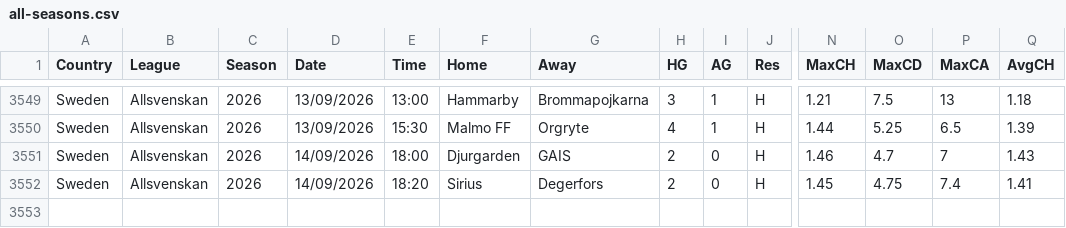
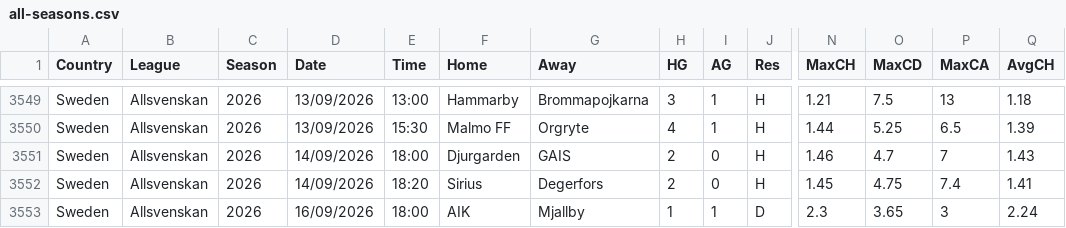
Before and after one commit to huhao930422-debug/football-odds-mirror, a CSV file: data/sweden/all-seasons.csv, drawn as a sheet; only a part is shown, gaps mark what is left out; rows hold the shown columns only; the diff names each change by its address in the sheet, - before the commit and + after, or states it on an @@ line.

```diff
--- a/data/sweden/all-seasons.csv
+++ b/data/sweden/all-seasons.csv
+row 3553: Sweden | Allsvenskan | 2026 | 16/09/2026 | 18:00 | AIK | Mjallby | 1 | 1 | D | 2.3 | 3.65 | 3 | 2.24
```
